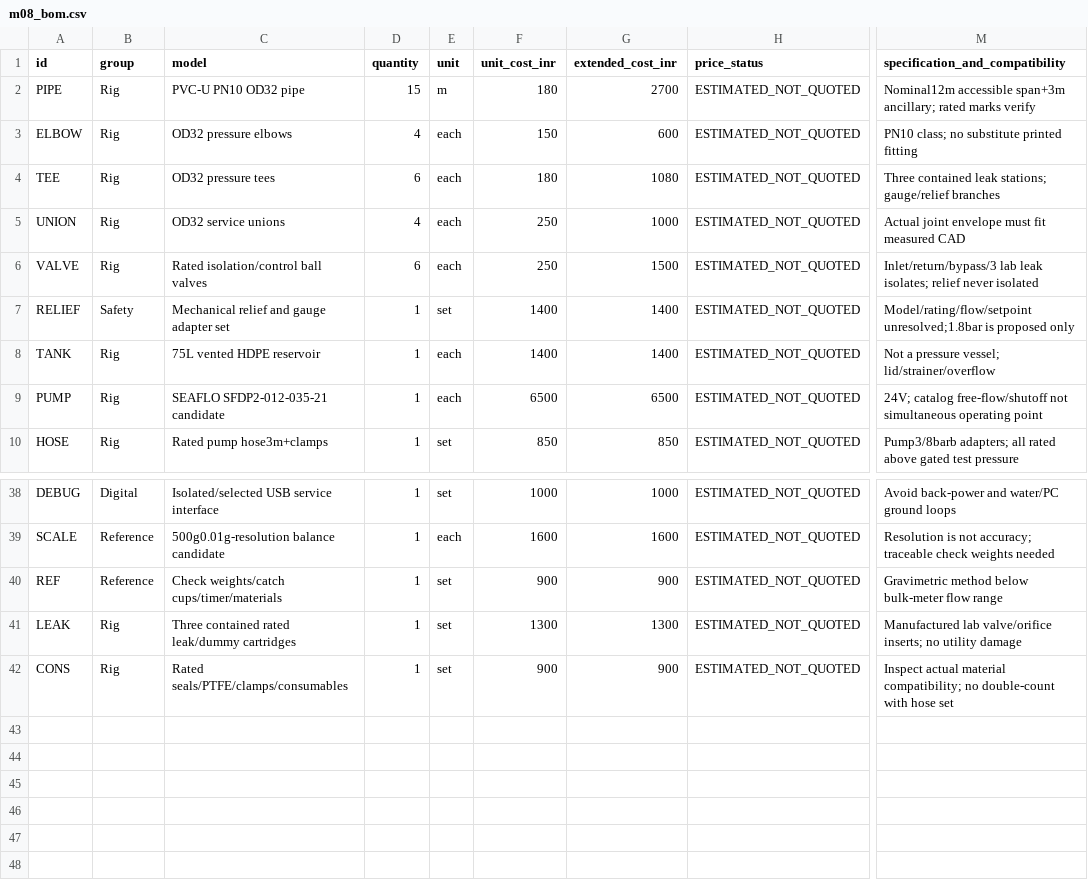
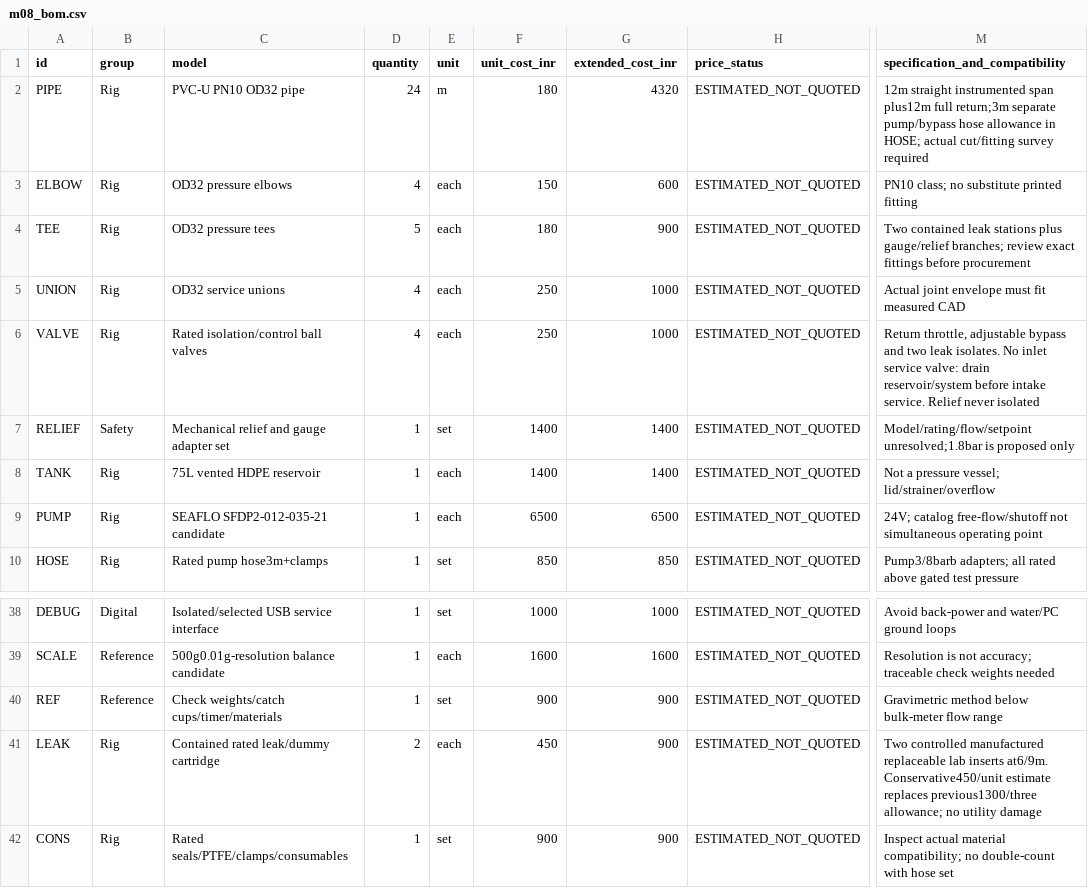
Before and after one commit to siddalakarthik/HYDROOVERITY-SIH26254, a CSV file: hardware/bom/m08_bom.csv, drawn as a sheet; only a part is shown, gaps mark what is left out; the diff names each change by its address in the sheet, - before the commit and + after, or states it on an @@ line.

Commit message:
fix(hardware): account for full rig return within materials cap

```diff
--- a/hardware/bom/m08_bom.csv
+++ b/hardware/bom/m08_bom.csv
-D2 (quantity): 15
+D2 (quantity): 24
-G2 (extended_cost_inr): 2700
+G2 (extended_cost_inr): 4320
-M2 (specification_and_compatibility): Nominal12m accessible span+3m ancillary; rated marks verify
+M2 (specification_and_compatibility): 12m straight instrumented span plus12m full return;3m separate pump/bypass hose allowance in HOSE; actual cut/fitting survey required
-D4 (quantity): 6
+D4 (quantity): 5
-G4 (extended_cost_inr): 1080
+G4 (extended_cost_inr): 900
-M4 (specification_and_compatibility): Three contained leak stations; gauge/relief branches
+M4 (specification_and_compatibility): Two contained leak stations plus gauge/relief branches; review exact fittings before procurement
-D6 (quantity): 6
+D6 (quantity): 4
-G6 (extended_cost_inr): 1500
+G6 (extended_cost_inr): 1000
-M6 (specification_and_compatibility): Inlet/return/bypass/3 lab leak isolates; relief never isolated
+M6 (specification_and_compatibility): Return throttle, adjustable bypass and two leak isolates. No inlet service valve: drain reservoir/system before intake service. Relief never isolated
-C41 (model): Three contained rated leak/dummy cartridges
+C41 (model): Contained rated leak/dummy cartridge
-D41 (quantity): 1
+D41 (quantity): 2
-E41 (unit): set
+E41 (unit): each
-F41 (unit_cost_inr): 1300
+F41 (unit_cost_inr): 450
-G41 (extended_cost_inr): 1300
+G41 (extended_cost_inr): 900
-M41 (specification_and_compatibility): Manufactured lab valve/orifice inserts; no utility…
+M41 (specification_and_compatibility): Two controlled manufactured replaceable lab inserts at6/9m. Conservative450/unit estimate replaces previous1300/three allowance; no utility…
```
Also changed, not shown: 10 other files.
